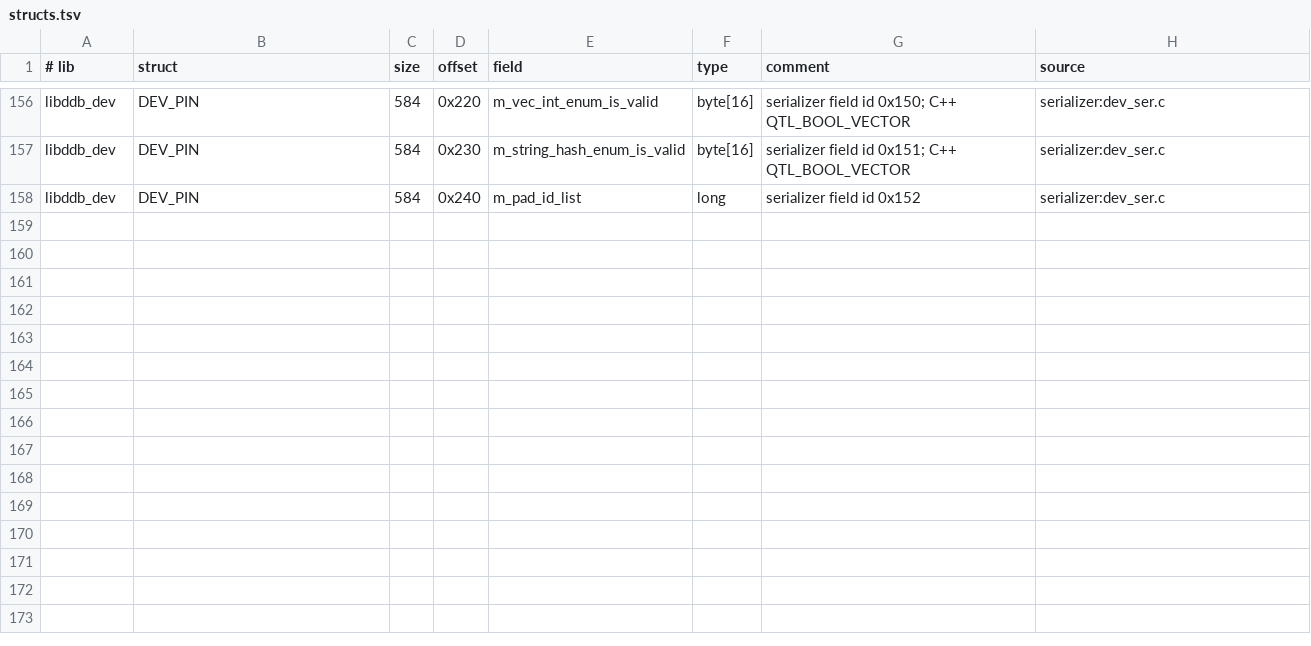
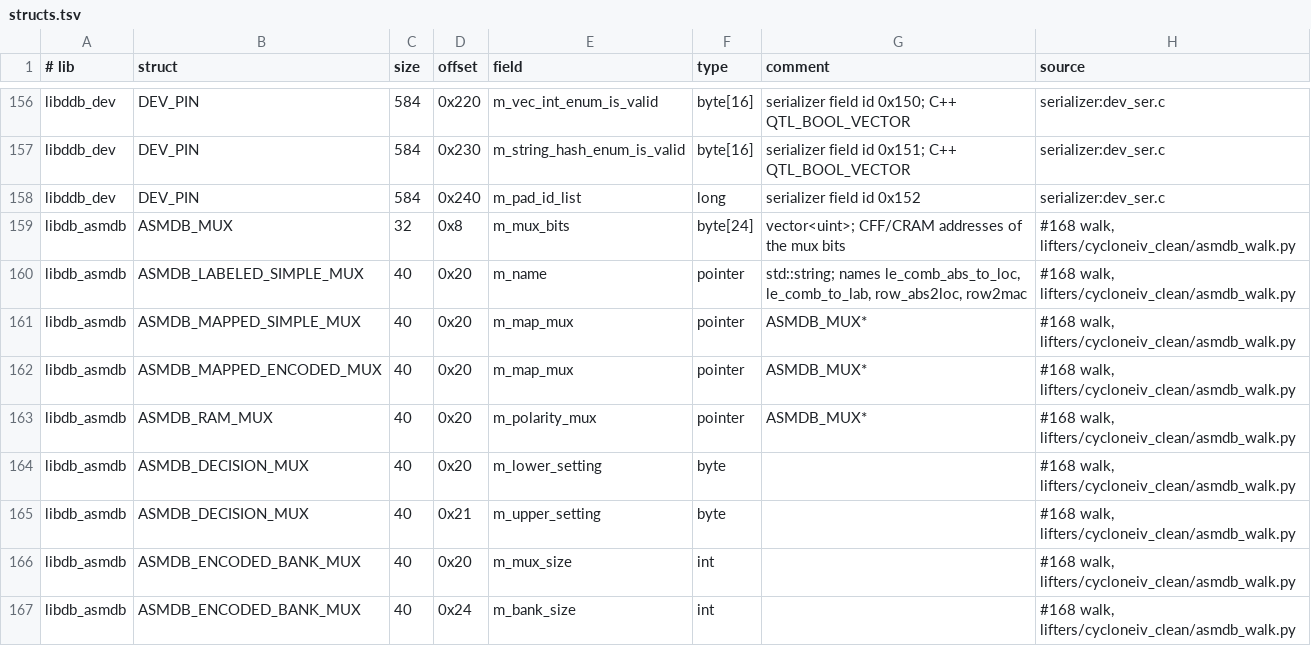
Before and after one commit to awtoau/pluribus, a TSV file: reference/ghidra/structs.tsv, drawn as a sheet; only a part is shown, gaps mark what is left out; the diff names each change by its address in the sheet, - before the commit and + after, or states it on an @@ line.

```diff
--- a/reference/ghidra/structs.tsv
+++ b/reference/ghidra/structs.tsv
+row 159: libdb_asmdb | ASMDB_MUX | 32 | 0x8 | m_mux_bits | byte[24] | vector<uint>; CFF/CRAM addresses of the mux bits | #168 walk, lifters/cycloneiv_clean/asmdb_walk.py
+row 160: libdb_asmdb | ASMDB_LABELED_SIMPLE_MUX | 40 | 0x20 | m_name | pointer | std::string; names le_comb_abs_to_loc, le_comb_to_lab, row_abs2loc, row2mac | #168 walk, lifters/cycloneiv_clean/asmdb_walk.py
+row 161: libdb_asmdb | ASMDB_MAPPED_SIMPLE_MUX | 40 | 0x20 | m_map_mux | pointer | ASMDB_MUX* | #168 walk, lifters/cycloneiv_clean/asmdb_walk.py
+row 162: libdb_asmdb | ASMDB_MAPPED_ENCODED_MUX | 40 | 0x20 | m_map_mux | pointer | ASMDB_MUX* | #168 walk, lifters/cycloneiv_clean/asmdb_walk.py
+row 163: libdb_asmdb | ASMDB_RAM_MUX | 40 | 0x20 | m_polarity_mux | pointer | ASMDB_MUX* | #168 walk, lifters/cycloneiv_clean/asmdb_walk.py
+row 164: libdb_asmdb | ASMDB_DECISION_MUX | 40 | 0x20 | m_lower_setting | byte |  | #168 walk, lifters/cycloneiv_clean/asmdb_walk.py
+row 165: libdb_asmdb | ASMDB_DECISION_MUX | 40 | 0x21 | m_upper_setting | byte |  | #168 walk, lifters/cycloneiv_clean/asmdb_walk.py
+row 166: libdb_asmdb | ASMDB_ENCODED_BANK_MUX | 40 | 0x20 | m_mux_size | int |  | #168 walk, lifters/cycloneiv_clean/asmdb_walk.py
+row 167: libdb_asmdb | ASMDB_ENCODED_BANK_MUX | 40 | 0x24 | m_bank_size | int |  | #168 walk, lifters/cycloneiv_clean/asmdb_walk.py
```
Also changed, not shown: reference/ghidra/functions.tsv, 3 other files.
